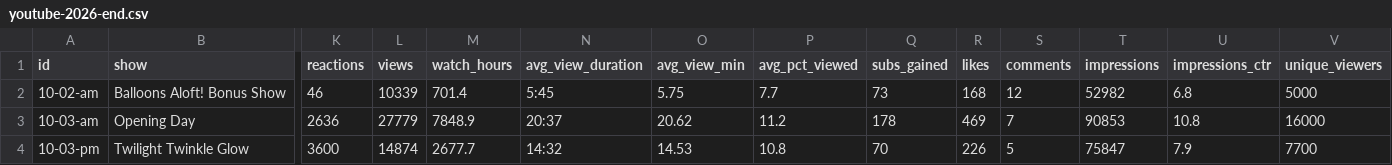
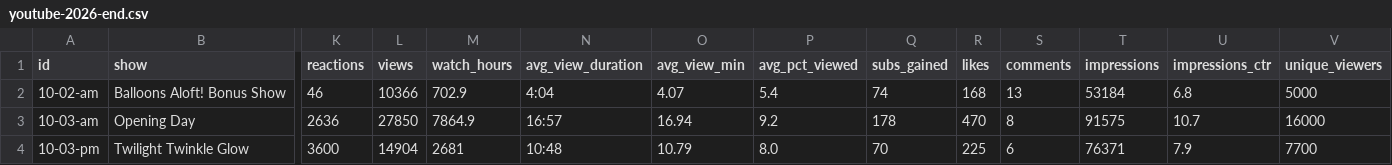
Before and after one commit to ktuley/bflive-stats, a CSV file: data/youtube-2026-end.csv, drawn as a sheet; only a part is shown, gaps mark what is left out; the diff covers the shown part only; the diff names each change by its address in the sheet, - before the commit and + after, or states it on an @@ line.

```diff
--- a/data/youtube-2026-end.csv
+++ b/data/youtube-2026-end.csv
-L2 (views): 10339
+L2 (views): 10366
-M2 (watch_hours): 701.4
+M2 (watch_hours): 702.9
-N2 (avg_view_duration): 5:45
+N2 (avg_view_duration): 4:04
-O2 (avg_view_min): 5.75
+O2 (avg_view_min): 4.07
-P2 (avg_pct_viewed): 7.7
+P2 (avg_pct_viewed): 5.4
-Q2 (subs_gained): 73
+Q2 (subs_gained): 74
-S2 (comments): 12
+S2 (comments): 13
-T2 (impressions): 52982
+T2 (impressions): 53184
-L3 (views): 27779
+L3 (views): 27850
-M3 (watch_hours): 7848.9
+M3 (watch_hours): 7864.9
-N3 (avg_view_duration): 20:37
+N3 (avg_view_duration): 16:57
-O3 (avg_view_min): 20.62
+O3 (avg_view_min): 16.94
-P3 (avg_pct_viewed): 11.2
+P3 (avg_pct_viewed): 9.2
-R3 (likes): 469
+R3 (likes): 470
-S3 (comments): 7
+S3 (comments): 8
-T3 (impressions): 90853
+T3 (impressions): 91575
-U3 (impressions_ctr): 10.8
+U3 (impressions_ctr): 10.7
-L4 (views): 14874
+L4 (views): 14904
-M4 (watch_hours): 2677.7
+M4 (watch_hours): 2681
-N4 (avg_view_duration): 14:32
+N4 (avg_view_duration): 10:48
-O4 (avg_view_min): 14.53
+O4 (avg_view_min): 10.79
-P4 (avg_pct_viewed): 10.8
+P4 (avg_pct_viewed): 8.0
-R4 (likes): 226
+R4 (likes): 225
-S4 (comments): 5
+S4 (comments): 6
-T4 (impressions): 75847
+T4 (impressions): 76371
```
Also changed, not shown: 107 edited cells elsewhere in this file, data/facebook-2026.csv, data/youtube-2026.csv, 1 other file.
